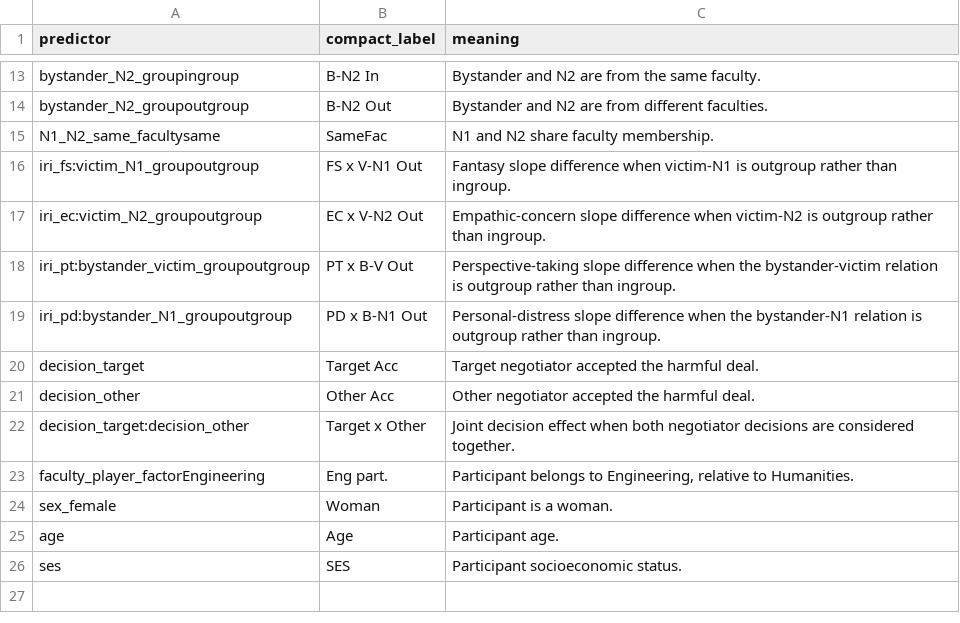
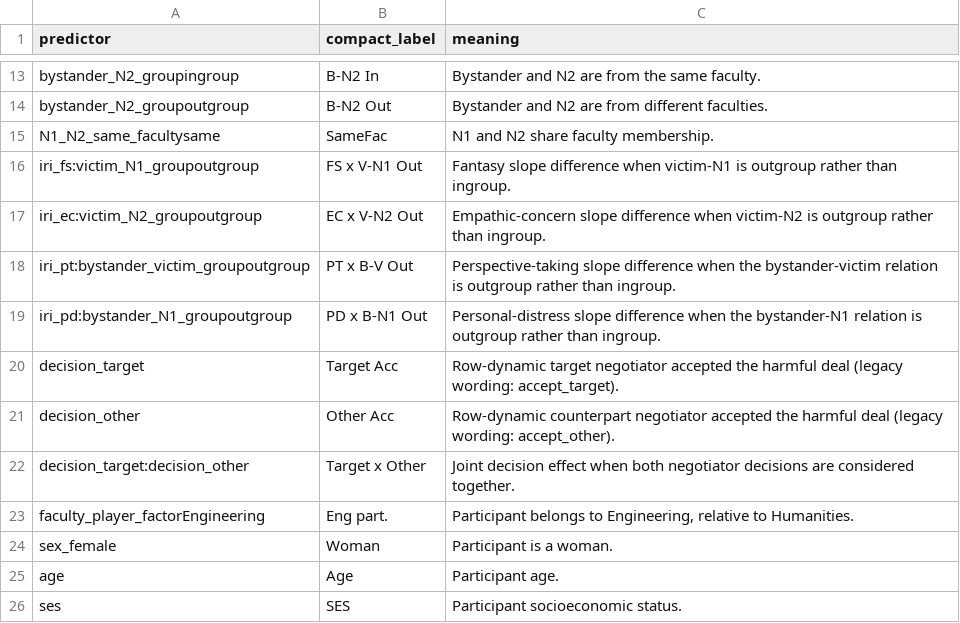
Before and after one commit to eitt/TOBIT, a CSV file: outputs/tables/report_predictor_glossary.csv, drawn as a sheet; only a part is shown, gaps mark what is left out.

```diff
--- a/outputs/tables/report_predictor_glossary.csv
+++ b/outputs/tables/report_predictor_glossary.csv
@@ -19,4 +19,4 @@
 "iri_pd:bystander_N1_groupoutgroup","PD x B-N1 Out","Personal-distress slope difference when the bystander-N1 relation is outgroup rather than ingroup."
-"decision_target","Target Acc","Target negotiator accepted the harmful deal."
-"decision_other","Other Acc","Other negotiator accepted the harmful deal."
+"decision_target","Target Acc","Row-dynamic target negotiator accepted the harmful deal (legacy wording: accept_target)."
+"decision_other","Other Acc","Row-dynamic counterpart negotiator accepted the harmful deal (legacy wording: accept_other)."
 "decision_target:decision_other","Target x Other","Joint decision effect when both negotiator decisions are considered together."
```
Also changed, not shown: data/processed/variable_dictionary.csv, outputs/data/01_harmonized/04_variable_dictionary.csv, 31 other files.
